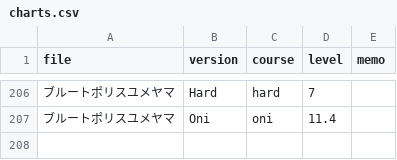
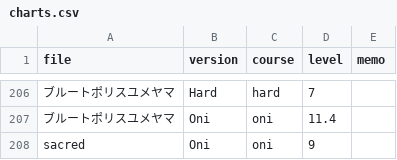
Before and after one commit to lencie040/kasane_taiko, a CSV file: content/csv/charts.csv, drawn as a sheet; only a part is shown, gaps mark what is left out; the diff names each change by its address in the sheet, - before the commit and + after, or states it on an @@ line.

Commit message:
Update charts.csv

```diff
--- a/content/csv/charts.csv
+++ b/content/csv/charts.csv
+row 208: sacred | Oni | oni | 9
```
